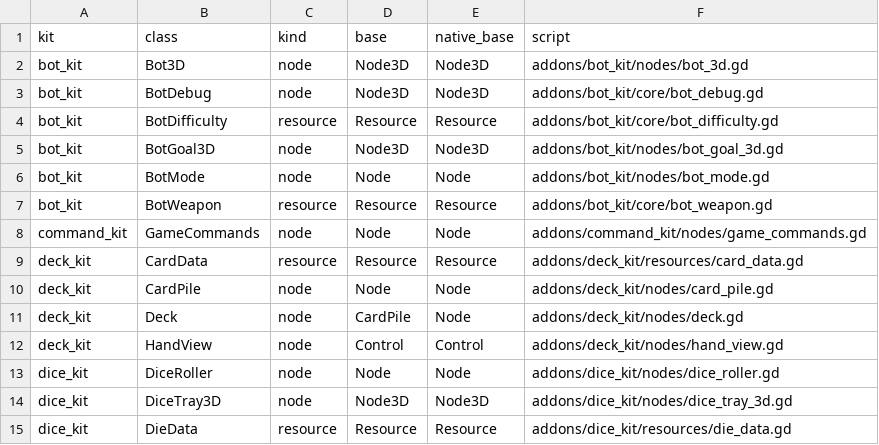
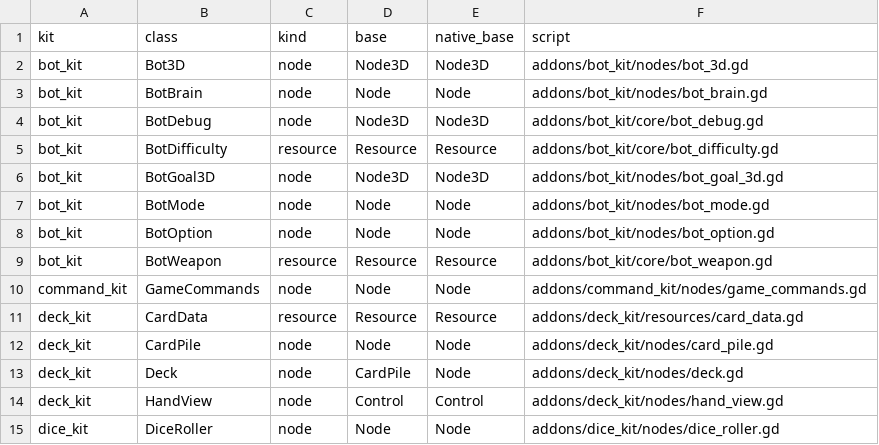
Before and after one commit to Joelnicolass/godot-studio-skills, a TSV file: tools/icons/classes.tsv, drawn as a sheet; only a part is shown; the shorter side is filled out with more unchanged rows; the diff names each change by its address in the sheet, - before the commit and + after, or states it on an @@ line.

```diff
--- a/tools/icons/classes.tsv
+++ b/tools/icons/classes.tsv
+row 3: bot_kit | BotBrain | node | Node | Node | addons/bot_kit/nodes/bot_brain.gd
+row 8: bot_kit | BotOption | node | Node | Node | addons/bot_kit/nodes/bot_option.gd
```
Also changed, not shown: tools/icons/manifest.tsv, 41 other files.
